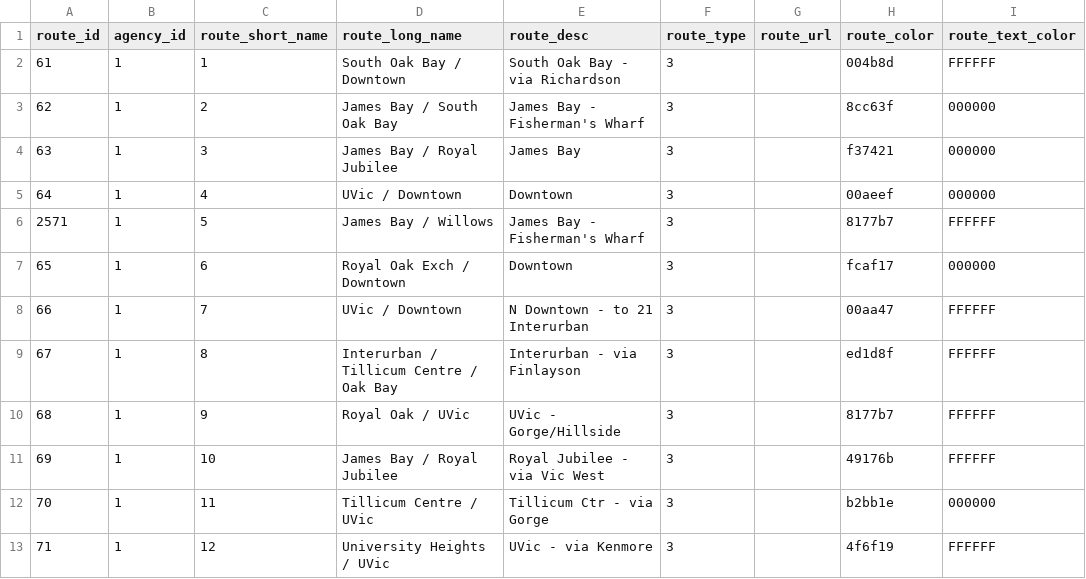
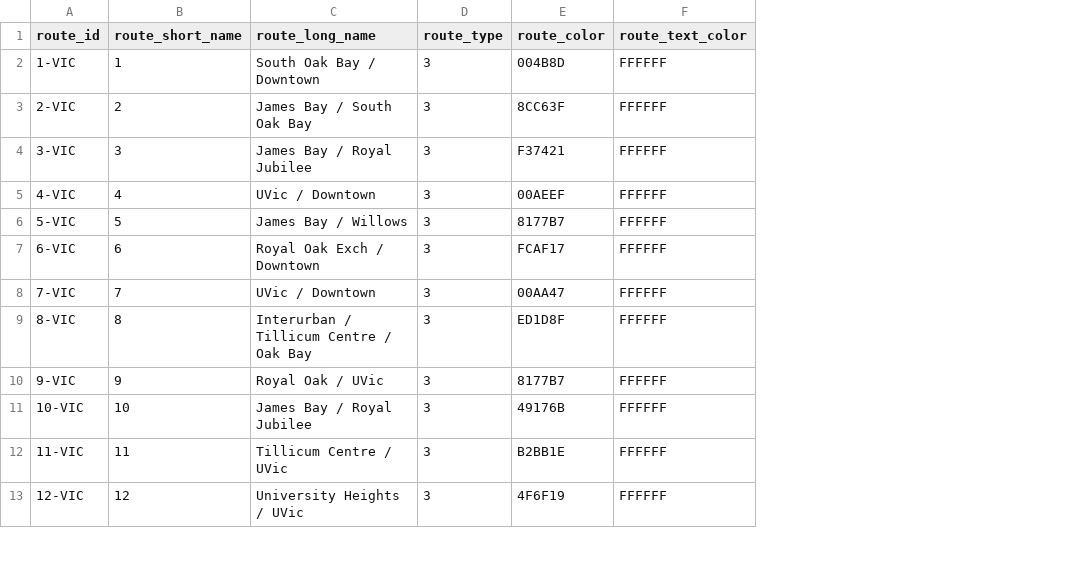
Before and after one commit to HyperbolicStudios/YYJ-Bus-Speed-Tracker, a CSV file: google_transit/routes.csv, drawn as a sheet; only a part is shown; removed rows and columns are numbered as before the commit, all else as after; the diff covers the shown part only; the diff names each change by its address in the sheet, - before the commit and + after, or states it on an @@ line.

```diff
--- a/google_transit/routes.csv
+++ b/google_transit/routes.csv
-column B (agency_id), rows 2-13: all 1
-column E (route_desc), rows 2-13: South Oak Bay - via Richardson | James Bay - Fisherman's Wharf | James Bay | Downtown | James Bay - Fisherman's Wharf | Downtown | N Downtown - to 21 Interurban | Interurban - via Finlayson | UVic - Gorge/Hillside | Royal Jubilee - via Vic West | Tillicum Ctr - via Gorge | UVic - via Kenmore
-column G (route_url), empty
-A2 (route_id): 61
+A2 (route_id): 1-VIC
-E2 (route_color): 004b8d
+E2 (route_color): 004B8D
-A3 (route_id): 62
+A3 (route_id): 2-VIC
-E3 (route_color): 8cc63f
+E3 (route_color): 8CC63F
-F3:F5 (route_text_color): 000000
+F3:F5 (route_text_color): FFFFFF
-A4 (route_id): 63
+A4 (route_id): 3-VIC
-E4 (route_color): f37421
+E4 (route_color): F37421
-A5 (route_id): 64
+A5 (route_id): 4-VIC
-E5 (route_color): 00aeef
+E5 (route_color): 00AEEF
-A6 (route_id): 2571
+A6 (route_id): 5-VIC
-E6 (route_color): 8177b7
+E6 (route_color): 8177B7
-A7 (route_id): 65
+A7 (route_id): 6-VIC
-E7 (route_color): fcaf17
+E7 (route_color): FCAF17
-F7 (route_text_color): 000000
+F7 (route_text_color): FFFFFF
-A8 (route_id): 66
+A8 (route_id): 7-VIC
-E8 (route_color): 00aa47
+E8 (route_color): 00AA47
-A9 (route_id): 67
+A9 (route_id): 8-VIC
-E9 (route_color): ed1d8f
+E9 (route_color): ED1D8F
-A10 (route_id): 68
+A10 (route_id): 9-VIC
-E10 (route_color): 8177b7
+E10 (route_color): 8177B7
-A11 (route_id): 69
+A11 (route_id): 10-VIC
-E11 (route_color): 49176b
+E11 (route_color): 49176B
-A12 (route_id): 70
+A12 (route_id): 11-VIC
-E12 (route_color): b2bb1e
+E12 (route_color): B2BB1E
-F12 (route_text_color): 000000
+F12 (route_text_color): FFFFFF
-A13 (route_id): 71
+A13 (route_id): 12-VIC
-E13 (route_color): 4f6f19
+E13 (route_color): 4F6F19
```
Also changed, not shown: 2 added rows, 2 removed rows and 106 edited cells elsewhere in this file, google_transit/stops.csv, 9 other files.
